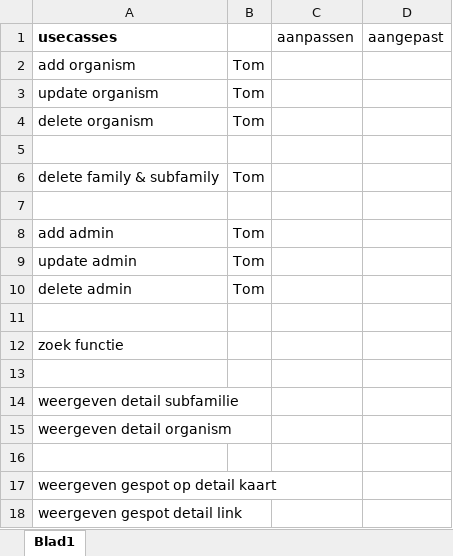
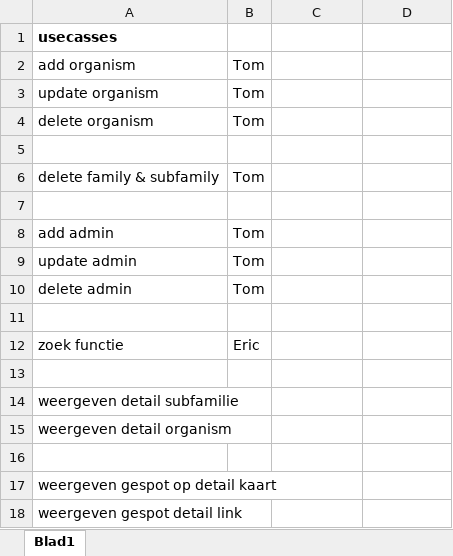
Before and after one commit to Biodiversity-Oman/ProjectOman, an Excel workbook: Doc/analyse/use_casses.xlsx, sheet Blad1, drawn as a sheet; values as stored, in another font and other column widths than the file's, no borders; the diff names each change by its address in the sheet, - before the commit and + after, or states it on an @@ line.

```diff
--- a/Doc/analyse/use_casses.xlsx (sheet Blad1)
+++ b/Doc/analyse/use_casses.xlsx (sheet Blad1)
-C1: aanpassen
+C1: (empty)
-D1: aangepast
+D1: (empty)
-B12: (empty)
+B12: Eric
```
Also changed, not shown: 1 other file.
